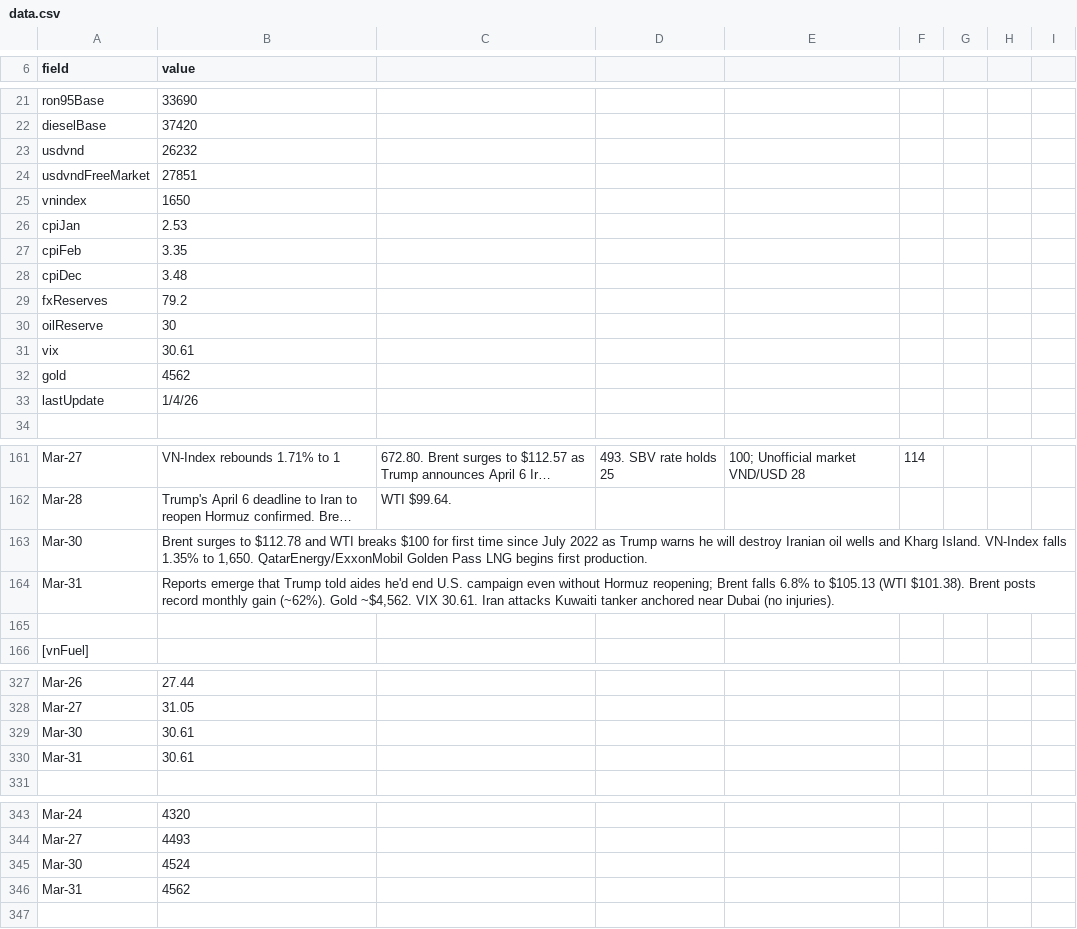
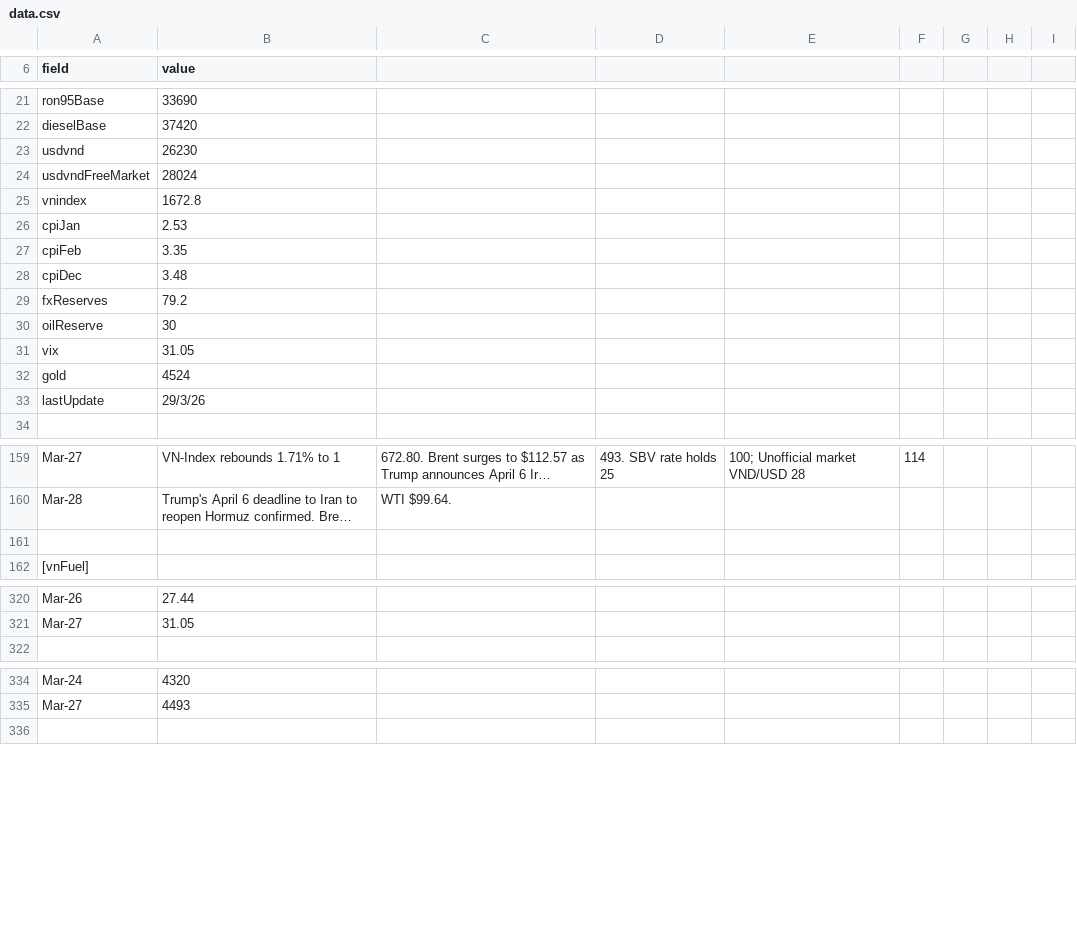
Before and after one commit to sachadray/hormuz-vietnam-tracker, a CSV file: data.csv, drawn as a sheet; only a part is shown, gaps mark what is left out; long unchanged cells end in …; the diff covers the shown part only; the diff names each change by its address in the sheet, - before the commit and + after, or states it on an @@ line.

```diff
--- a/data.csv
+++ b/data.csv
-B23 (value): 26232
+B23 (value): 26230
-B24 (value): 27851
+B24 (value): 28024
-B25 (value): 1650
+B25 (value): 1672.8
-B31 (value): 30.61
+B31 (value): 31.05
-B32 (value): 4562
+B32 (value): 4524
-B33 (value): 1/4/26
+B33 (value): 29/3/26
-row 163: Mar-30 | Brent surges to $112.78 and WTI breaks $100 for first time since July 2022 as Trump warns he will destroy Iranian oil wells and Kharg Island. VN-Index falls 1.35% to 1,650. QatarEnergy/ExxonMobil Golden Pass LNG begins first production.
-row 164: Mar-31 | Reports emerge that Trump told aides he'd end U.S. campaign even without Hormuz reopening; Brent falls 6.8% to $105.13 (WTI $101.38). Brent posts record monthly gain (~62%). Gold ~$4,562. VIX 30.61. Iran attacks Kuwaiti tanker anchored near Dubai (no injuries).
-row 329: Mar-30 | 30.61
-row 330: Mar-31 | 30.61
-row 345: Mar-30 | 4524
-row 346: Mar-31 | 4562
```
Also changed, not shown: 5 removed rows and 7 edited cells elsewhere in this file.
